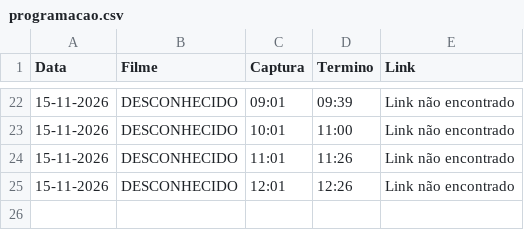
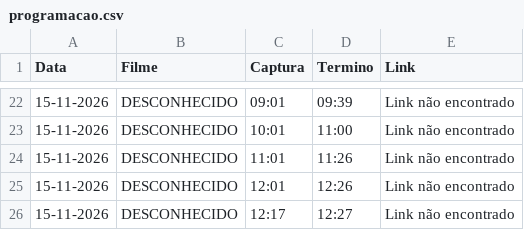
Before and after one commit to limeradio0800-stack/criterion-tracker, a CSV file: programacao.csv, drawn as a sheet; only a part is shown, gaps mark what is left out.

```diff
--- a/programacao.csv
+++ b/programacao.csv
@@ -25 +25,2 @@ Data,Filme,Captura,Termino,Link
 15-11-2026,DESCONHECIDO,12:01,12:26,Link não encontrado
+15-11-2026,DESCONHECIDO,12:17,12:27,Link não encontrado
```
